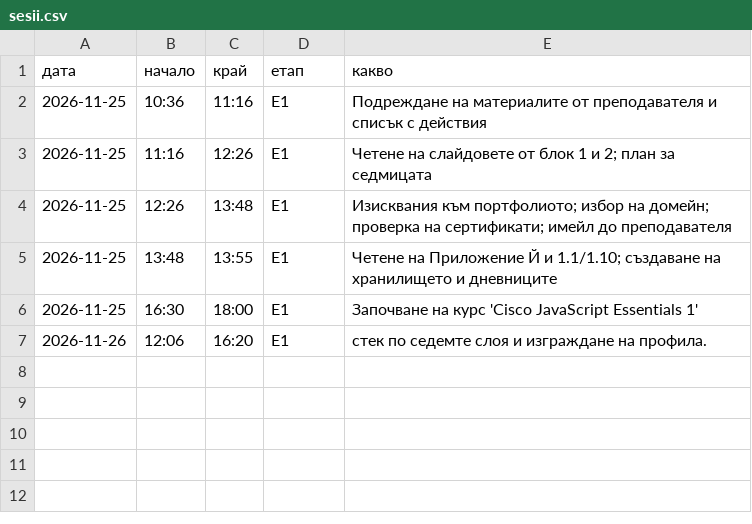
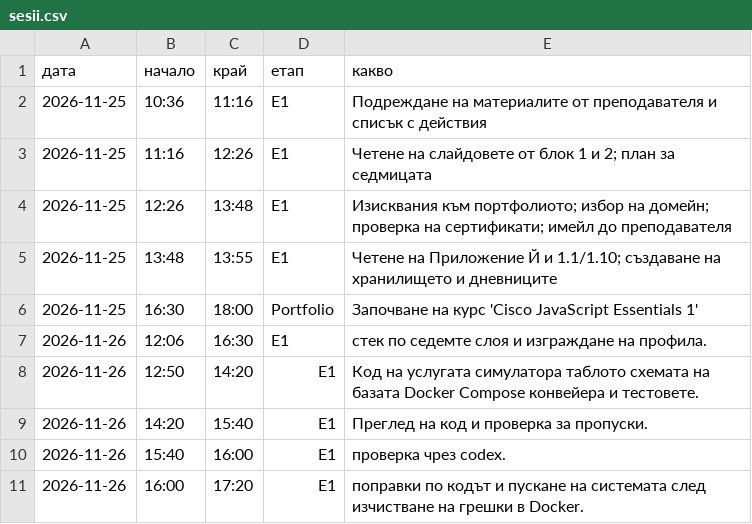
Before and after one commit to lagadov/energo-otchet, a CSV file: docs/sesii.csv, drawn as a sheet.

```diff
--- a/docs/sesii.csv
+++ b/docs/sesii.csv
@@ -5,3 +5,7 @@
 2026-11-25,13:48,13:55,Е1,Четене на Приложение Й и 1.1/1.10; създаване на хранилището и дневниците
-2026-11-25,16:30,18:00,Е1,Започване на курс 'Cisco JavaScript Essentials 1'
-2026-11-26,12:06,16:20,Е1,стек по седемте слоя и изграждане на профила.
+2026-11-25,16:30,18:00,Portfolio,Започване на курс 'Cisco JavaScript Essentials 1'
+2026-11-26,12:06,16:30,Е1,стек по седемте слоя и изграждане на профила.
+2026-11-26,12:50,14:20,E1,Код на услугата симулатора таблото схемата на базата Docker Compose конвейера и тестовете.
+2026-11-26,14:20,15:40,E1,Преглед на код и проверка за пропуски.
+2026-11-26,15:40,16:00,E1,проверка чрез codex.
+2026-11-26,16:00,17:20,E1,поправки по кодът и пускане на системата след изчистване на грешки в Docker.
```
Also changed, not shown: 5 other files.
